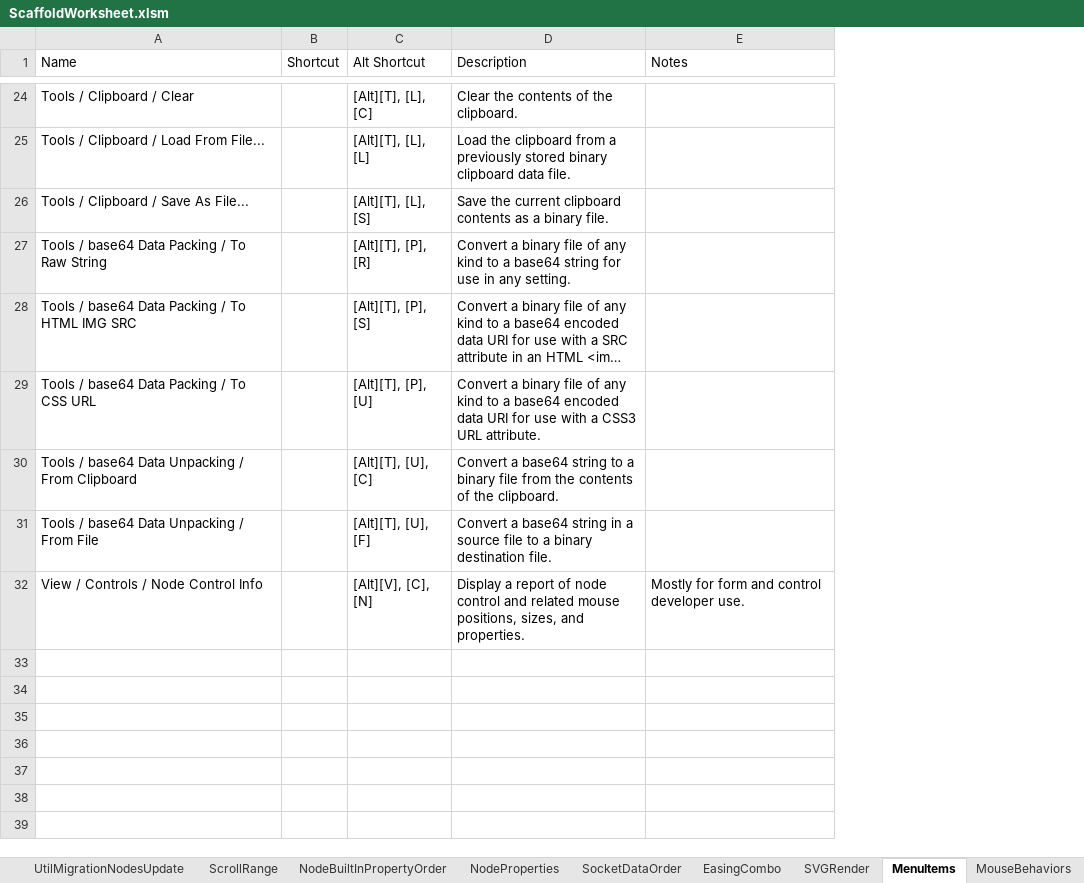
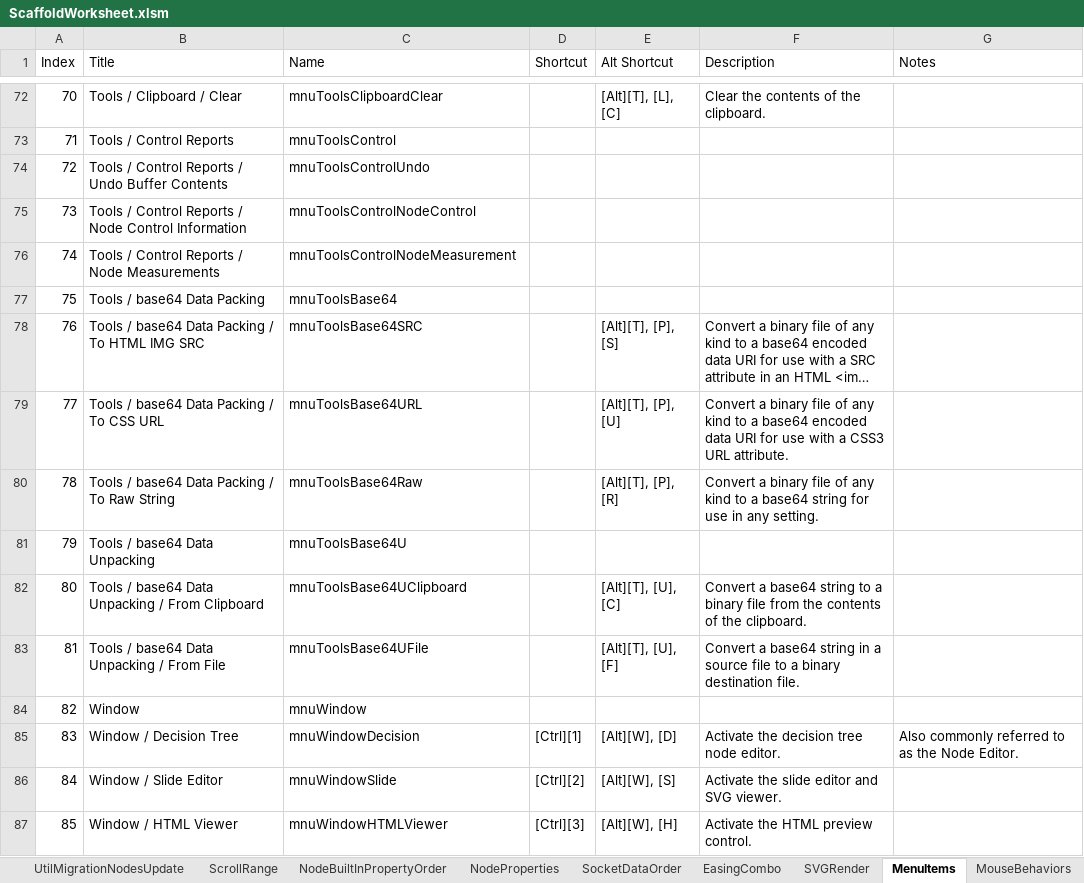
Before and after one commit to AscendantDesign/Scaffold, an Excel workbook: Docs/ScaffoldWorksheet.xlsm, sheet MenuItems, drawn as a sheet; only a part is shown, gaps mark what is left out; long unchanged cells end in …; values as stored, in another font and other column widths than the file's, no borders; removed rows and columns are numbered as before the commit, all else as after; the diff covers the shown part only; the diff names each change by its address in the sheet, - before the commit and + after, or states it on an @@ line.

Commit message:
Start on universal themed form base

```diff
--- a/Docs/ScaffoldWorksheet.xlsm (sheet MenuItems)
+++ b/Docs/ScaffoldWorksheet.xlsm (sheet MenuItems)
+column A (Index), row 72: 70; rows 78-79: 76 | 77; rows 82-83: 80 | 81
+column B (Title), row 72: Tools / Clipboard / Clear; rows 78-79: Tools / base64 Data Packing / To HTML IMG SRC | Tools / base64 Data Packing / To CSS URL; rows 82-83: Tools / base64 Data Unpacking / From Clipboard | Tools / base64 Data Unpacking / From File
-C72 (Name): Tools / Clipboard / Clear
+C72 (Name): mnuToolsClipboardClear
-row 25: Tools / Clipboard / Load From File... |  | [Alt][T], [L], [L] | Load the clipboard from a previously stored binary clipboard data file.
-row 26: Tools / Clipboard / Save As File... |  | [Alt][T], [L], [S] | Save the current clipboard contents as a binary file.
-row 27: Tools / base64 Data Packing / To Raw String |  | [Alt][T], [P], [R] | Convert a binary file of any kind to a base64 string for use in any setting.
+row 73: 71 | Tools / Control Reports | mnuToolsControl
+row 74: 72 | Tools / Control Reports / Undo Buffer Contents | mnuToolsControlUndo
+row 75: 73 | Tools / Control Reports / Node Control Information | mnuToolsControlNodeControl
+row 76: 74 | Tools / Control Reports / Node Measurements | mnuToolsControlNodeMeasurement
+row 77: 75 | Tools / base64 Data Packing | mnuToolsBase64
-C78 (Name): Tools / base64 Data Packing / To HTML IMG SRC
+C78 (Name): mnuToolsBase64SRC
-C79 (Name): Tools / base64 Data Packing / To CSS URL
+C79 (Name): mnuToolsBase64URL
+row 80: 78 | Tools / base64 Data Packing / To Raw String | mnuToolsBase64Raw |  | [Alt][T], [P], [R] | Convert a binary file of any kind to a base64 string for use in any setting.
+row 81: 79 | Tools / base64 Data Unpacking | mnuToolsBase64U
-C82 (Name): Tools / base64 Data Unpacking / From Clipboard
+C82 (Name): mnuToolsBase64UClipboard
-C83 (Name): Tools / base64 Data Unpacking / From File
+C83 (Name): mnuToolsBase64UFile
-row 32: View / Controls / Node Control Info |  | [Alt][V], [C], [N] | Display a report of node control and related mouse positions, sizes, and properties. | Mostly for form and control developer use.
+row 84: 82 | Window | mnuWindow
+row 85: 83 | Window / Decision Tree | mnuWindowDecision | [Ctrl][1] | [Alt][W], [D] | Activate the decision tree node editor. | Also commonly referred to as the Node Editor.
+row 86: 84 | Window / Slide Editor | mnuWindowSlide | [Ctrl][2] | [Alt][W], [S] | Activate the slide editor and SVG viewer.
+row 87: 85 | Window / HTML Viewer | mnuWindowHTMLViewer | [Ctrl][3] | [Alt][W], [H] | Activate the HTML preview control.
```
Also changed, not shown: 62 added rows, 14 removed rows and 8 edited cells elsewhere in this sheet, 11 other files.
